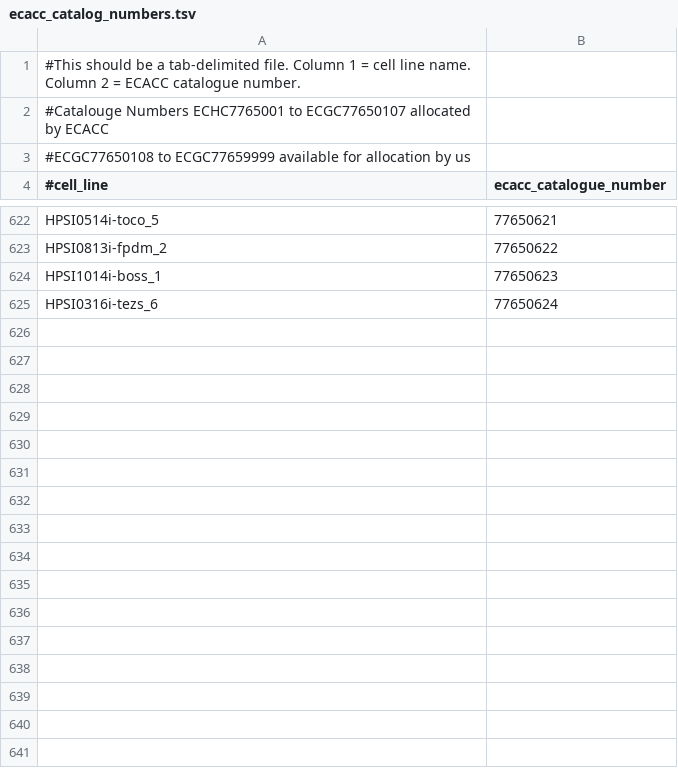
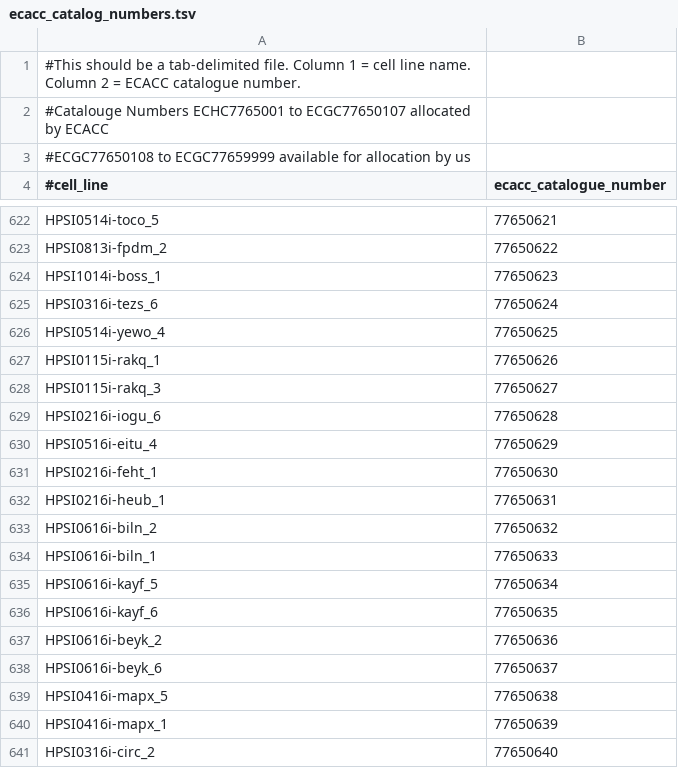
Before and after one commit to EMBL-EBI-GCA/gca_hipsci, a TSV file: tracking_resources/ecacc_catalog_numbers.tsv, drawn as a sheet; only a part is shown, gaps mark what is left out; the diff covers the shown part only.

Commit message:
New catalogue numbers

```diff
--- a/tracking_resources/ecacc_catalog_numbers.tsv
+++ b/tracking_resources/ecacc_catalog_numbers.tsv
@@ -625 +625,17 @@ HPSI1014i-boss_1	77650623
 HPSI0316i-tezs_6	77650624
+HPSI0514i-yewo_4	77650625
+HPSI0115i-rakq_1	77650626
+HPSI0115i-rakq_3	77650627
+HPSI0216i-iogu_6	77650628
+HPSI0516i-eitu_4	77650629
+HPSI0216i-feht_1	77650630
+HPSI0216i-heub_1	77650631
+HPSI0616i-biln_2	77650632
+HPSI0616i-biln_1	77650633
+HPSI0616i-kayf_5	77650634
+HPSI0616i-kayf_6	77650635
+HPSI0616i-beyk_2	77650636
+HPSI0616i-beyk_6	77650637
+HPSI0416i-mapx_5	77650638
+HPSI0416i-mapx_1	77650639
+HPSI0316i-circ_2	77650640
```
Also changed, not shown: 26 added rows elsewhere in this file.
